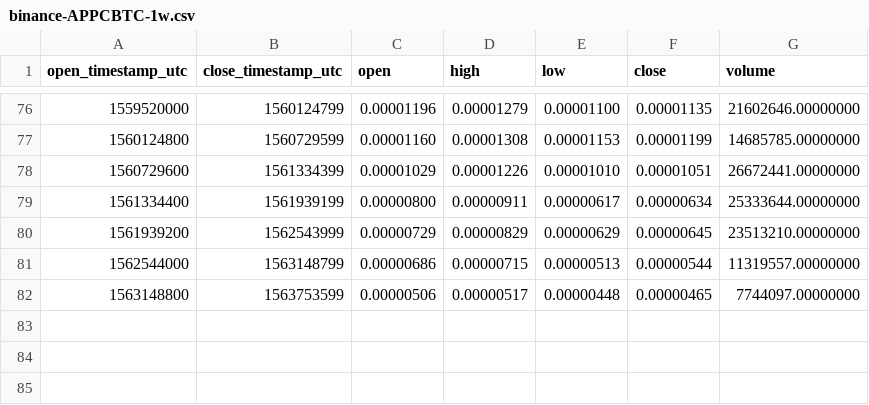
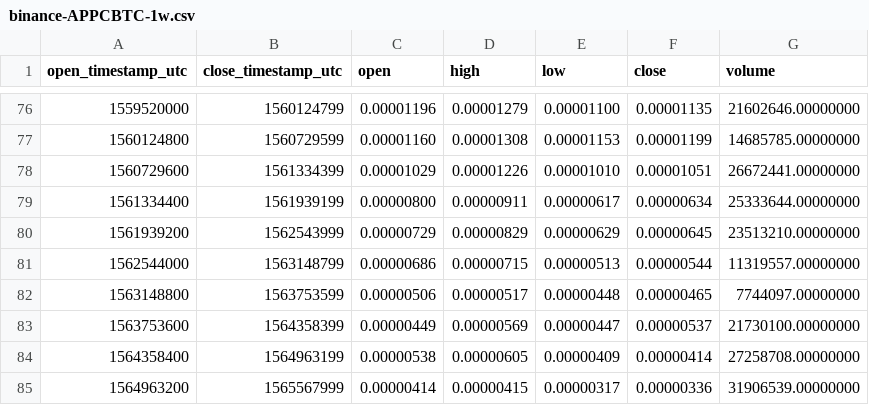
Before and after one commit to cryptobigbro/binance-APPCBTC, a CSV file: binance-APPCBTC-1w.csv, drawn as a sheet; only a part is shown, gaps mark what is left out; the diff names each change by its address in the sheet, - before the commit and + after, or states it on an @@ line.

```diff
--- a/binance-APPCBTC-1w.csv
+++ b/binance-APPCBTC-1w.csv
+row 83: 1563753600 | 1564358399 | 0.00000449 | 0.00000569 | 0.00000447 | 0.00000537 | 21730100.00000000
+row 84: 1564358400 | 1564963199 | 0.00000538 | 0.00000605 | 0.00000409 | 0.00000414 | 27258708.00000000
+row 85: 1564963200 | 1565567999 | 0.00000414 | 0.00000415 | 0.00000317 | 0.00000336 | 31906539.00000000
```
Also changed, not shown: binance-APPCBTC-1M.csv, binance-APPCBTC-1d.csv, 1 other file.
